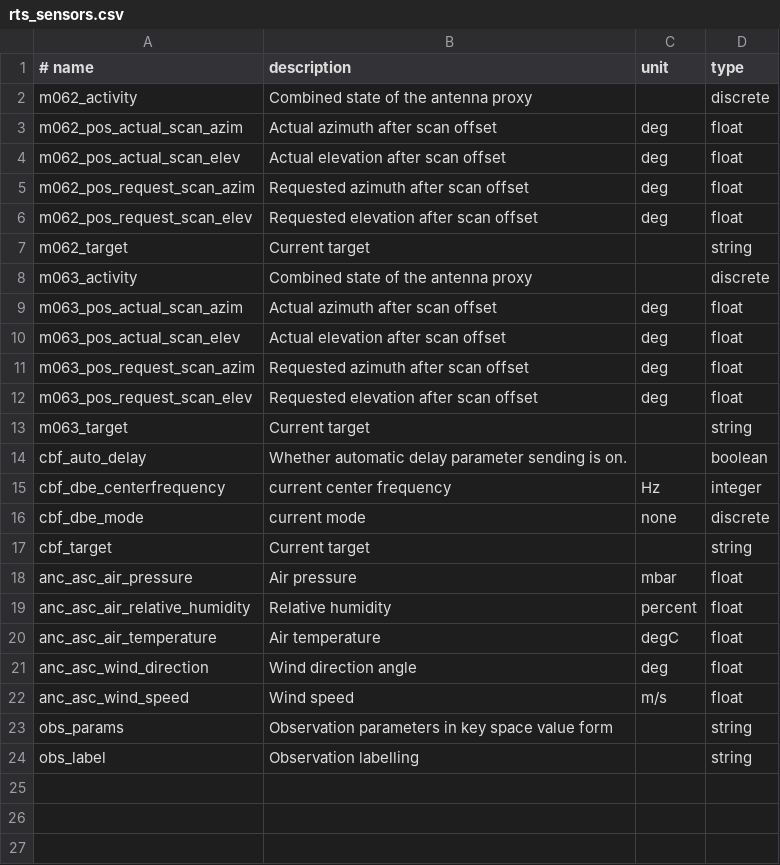
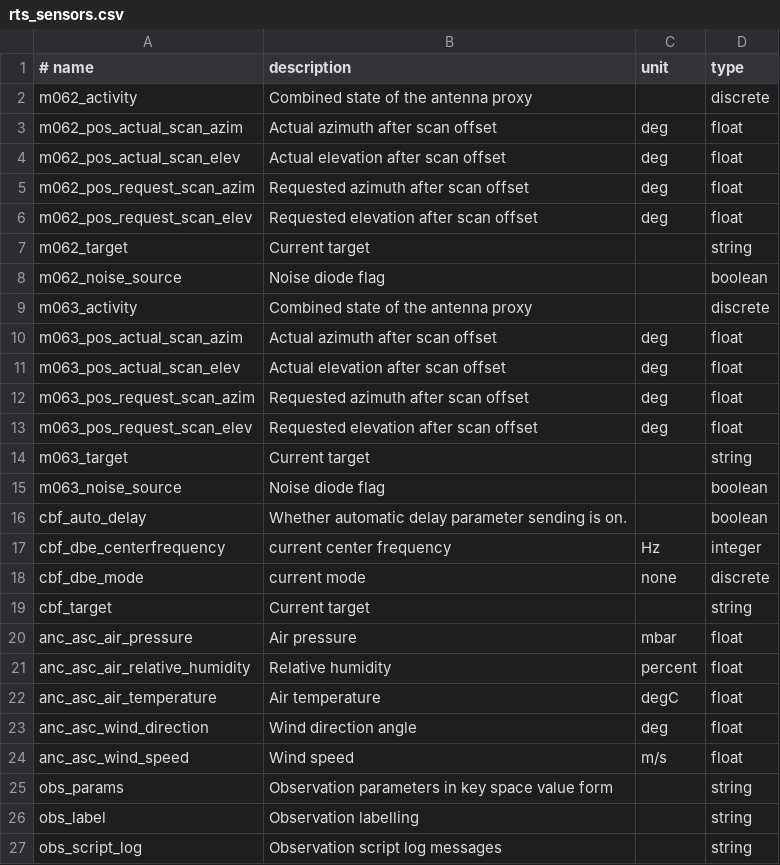
Before and after one commit to ska-sa/katsdpingest, a CSV file: katsdpingest/conf/rts_sensors.csv, drawn as a sheet.

Commit message:
Add virtual RTS sensors
Add the noise diode sensors (*_noise_source) and observation script log sensor
(obs_script_log).

```diff
--- a/katsdpingest/conf/rts_sensors.csv
+++ b/katsdpingest/conf/rts_sensors.csv
@@ -7,2 +7,3 @@ m062_pos_request_scan_elev, Requested elevation after scan offset, deg, float
 m062_target, Current target, , string
+m062_noise_source, Noise diode flag, , boolean
 m063_activity, Combined state of the antenna proxy, , discrete
@@ -13,2 +14,3 @@ m063_pos_request_scan_elev, Requested elevation after scan offset, deg, float
 m063_target, Current target, , string
+m063_noise_source, Noise diode flag, , boolean
 cbf_auto_delay, Whether automatic delay parameter sending is on., , boolean
@@ -24 +26,2 @@ obs_params, Observation parameters in key space value form, , string
 obs_label, Observation labelling, , string
+obs_script_log, Observation script log messages, , string
```
